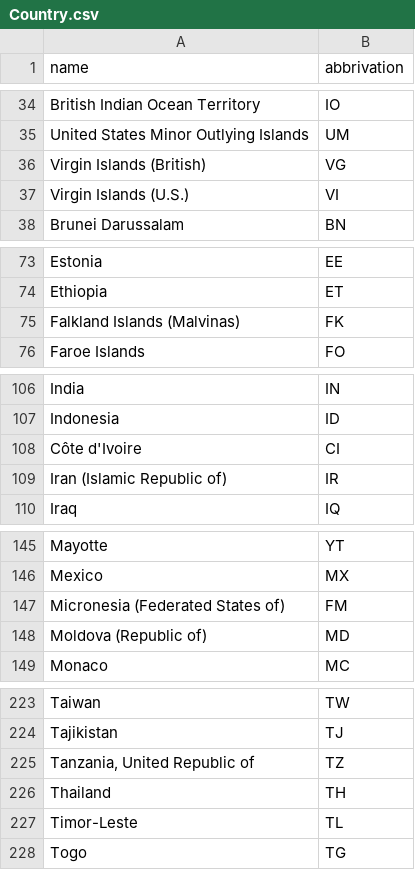
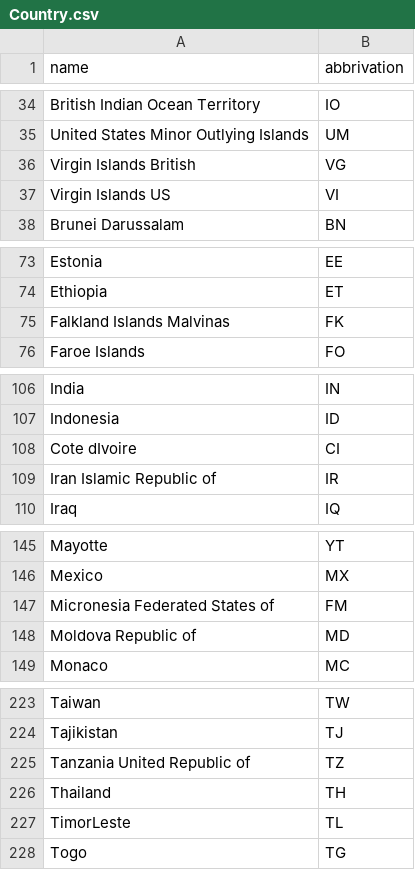
Before and after one commit to Genericsrush/rubyOnRailsMacray, a CSV file: lib/seeds/Country.csv, drawn as a sheet; only a part is shown, gaps mark what is left out; the diff covers the shown part only.

```diff
--- a/lib/seeds/Country.csv
+++ b/lib/seeds/Country.csv
@@ -35,4 +35,4 @@ British Indian Ocean Territory,IO
 United States Minor Outlying Islands,UM
-Virgin Islands (British),VG
-Virgin Islands (U.S.),VI
+Virgin Islands British,VG
+Virgin Islands US,VI
 Brunei Darussalam,BN
@@ -74,3 +74,3 @@ Estonia,EE
 Ethiopia,ET
-Falkland Islands (Malvinas),FK
+Falkland Islands Malvinas,FK
 Faroe Islands,FO
@@ -107,4 +107,4 @@ India,IN
 Indonesia,ID
-Côte d'Ivoire,CI
-Iran (Islamic Republic of),IR
+Cote dIvoire,CI
+Iran Islamic Republic of,IR
 Iraq,IQ
@@ -146,4 +146,4 @@ Mayotte,YT
 Mexico,MX
-Micronesia (Federated States of),FM
-Moldova (Republic of),MD
+Micronesia Federated States of,FM
+Moldova Republic of,MD
 Monaco,MC
@@ -224,5 +224,5 @@ Taiwan,TW
 Tajikistan,TJ
-"Tanzania, United Republic of",TZ
+Tanzania United Republic of,TZ
 Thailand,TH
-Timor-Leste,TL
+TimorLeste,TL
 Togo,TG
```
Also changed, not shown: 16 edited cells elsewhere in this file, lib/seeds/CatBreeds.csv, 17 other files.
